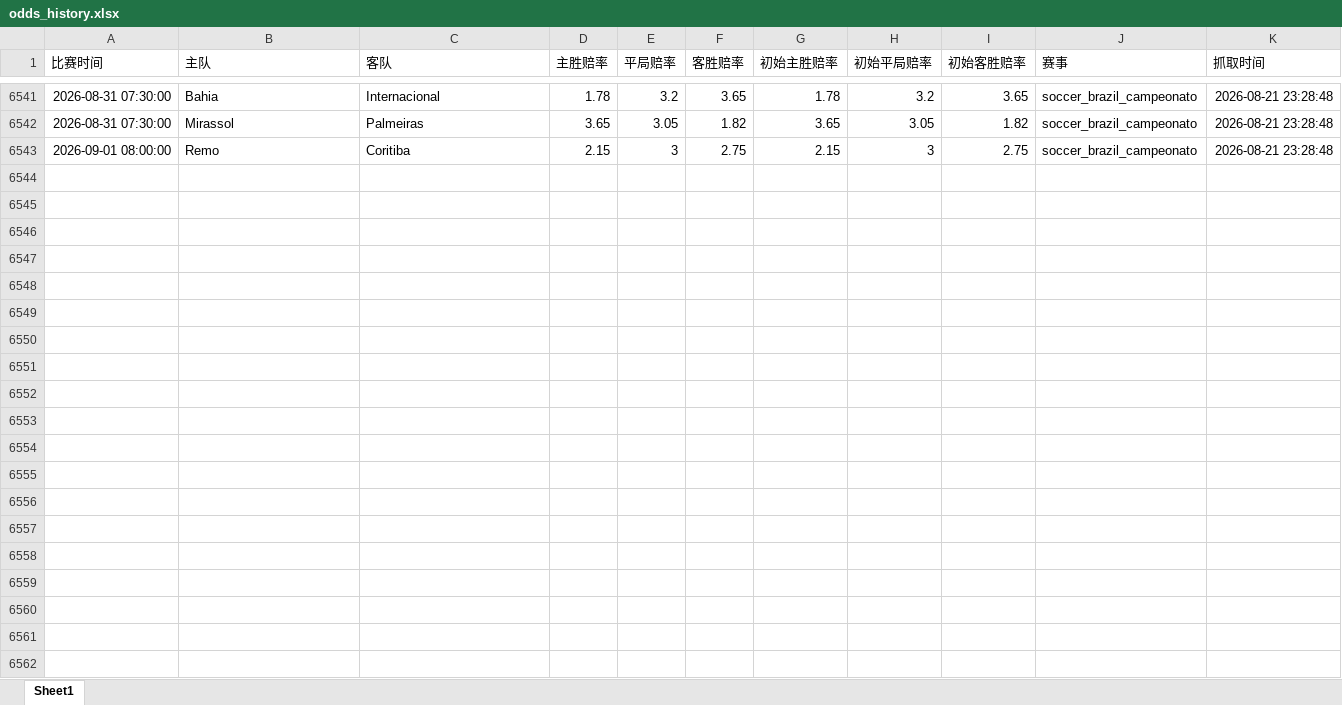
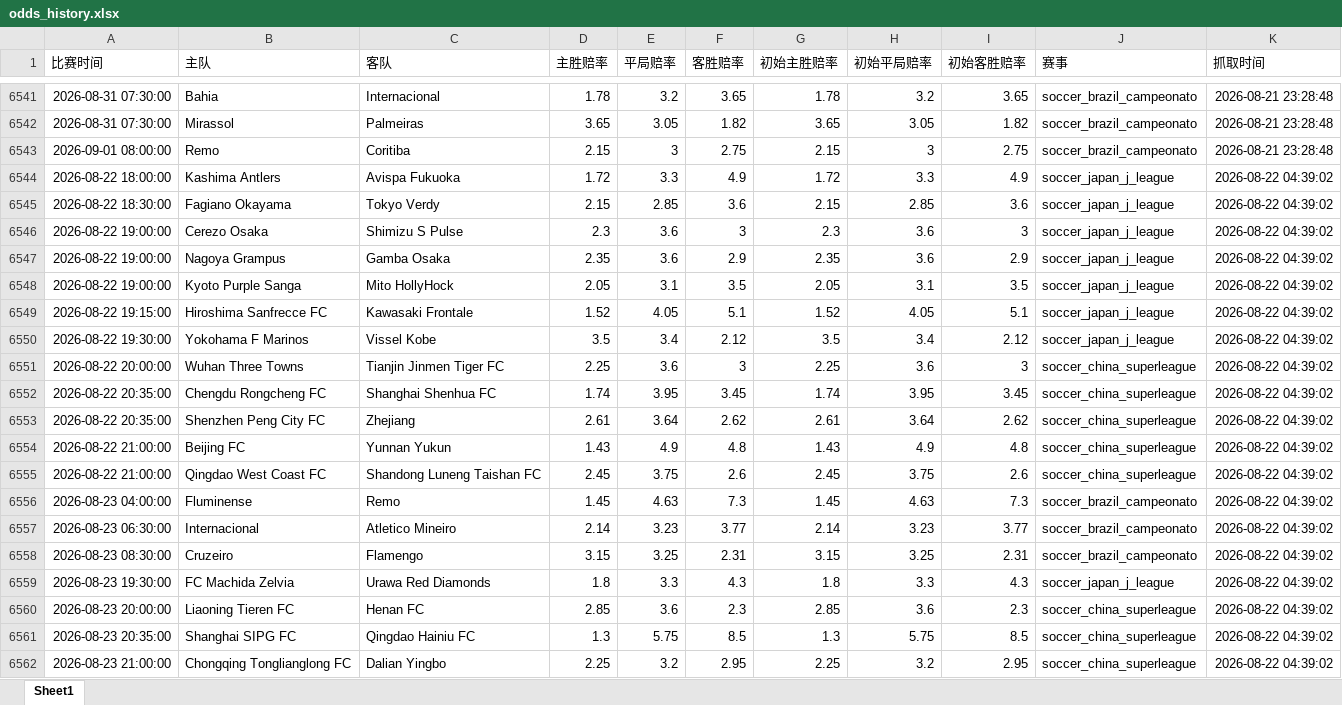
Before and after one commit to mynametengfei-coder/football_model, an Excel workbook: odds_history.xlsx, sheet Sheet1, drawn as a sheet; only a part is shown, gaps mark what is left out; values as stored, in another font and other column widths than the file's, no borders; the diff covers the shown part only; the diff names each change by its address in the sheet, - before the commit and + after, or states it on an @@ line.

```diff
--- a/odds_history.xlsx (sheet Sheet1)
+++ b/odds_history.xlsx (sheet Sheet1)
+row 6544: 2026-08-22 18:00:00 | Kashima Antlers | Avispa Fukuoka | 1.72 | 3.3 | 4.9 | 1.72 | 3.3 | 4.9 | soccer_japan_j_league | 2026-08-22 04:39:02
+row 6545: 2026-08-22 18:30:00 | Fagiano Okayama | Tokyo Verdy | 2.15 | 2.85 | 3.6 | 2.15 | 2.85 | 3.6 | soccer_japan_j_league | 2026-08-22 04:39:02
+row 6546: 2026-08-22 19:00:00 | Cerezo Osaka | Shimizu S Pulse | 2.3 | 3.6 | 3 | 2.3 | 3.6 | 3 | soccer_japan_j_league | 2026-08-22 04:39:02
+row 6547: 2026-08-22 19:00:00 | Nagoya Grampus | Gamba Osaka | 2.35 | 3.6 | 2.9 | 2.35 | 3.6 | 2.9 | soccer_japan_j_league | 2026-08-22 04:39:02
+row 6548: 2026-08-22 19:00:00 | Kyoto Purple Sanga | Mito HollyHock | 2.05 | 3.1 | 3.5 | 2.05 | 3.1 | 3.5 | soccer_japan_j_league | 2026-08-22 04:39:02
+row 6549: 2026-08-22 19:15:00 | Hiroshima Sanfrecce FC | Kawasaki Frontale | 1.52 | 4.05 | 5.1 | 1.52 | 4.05 | 5.1 | soccer_japan_j_league | 2026-08-22 04:39:02
+row 6550: 2026-08-22 19:30:00 | Yokohama F Marinos | Vissel Kobe | 3.5 | 3.4 | 2.12 | 3.5 | 3.4 | 2.12 | soccer_japan_j_league | 2026-08-22 04:39:02
+row 6551: 2026-08-22 20:00:00 | Wuhan Three Towns | Tianjin Jinmen Tiger FC | 2.25 | 3.6 | 3 | 2.25 | 3.6 | 3 | soccer_china_superleague | 2026-08-22 04:39:02
+row 6552: 2026-08-22 20:35:00 | Chengdu Rongcheng FC | Shanghai Shenhua FC | 1.74 | 3.95 | 3.45 | 1.74 | 3.95 | 3.45 | soccer_china_superleague | 2026-08-22 04:39:02
+row 6553: 2026-08-22 20:35:00 | Shenzhen Peng City FC | Zhejiang | 2.61 | 3.64 | 2.62 | 2.61 | 3.64 | 2.62 | soccer_china_superleague | 2026-08-22 04:39:02
+row 6554: 2026-08-22 21:00:00 | Beijing FC | Yunnan Yukun | 1.43 | 4.9 | 4.8 | 1.43 | 4.9 | 4.8 | soccer_china_superleague | 2026-08-22 04:39:02
+row 6555: 2026-08-22 21:00:00 | Qingdao West Coast FC | Shandong Luneng Taishan FC | 2.45 | 3.75 | 2.6 | 2.45 | 3.75 | 2.6 | soccer_china_superleague | 2026-08-22 04:39:02
+row 6556: 2026-08-23 04:00:00 | Fluminense | Remo | 1.45 | 4.63 | 7.3 | 1.45 | 4.63 | 7.3 | soccer_brazil_campeonato | 2026-08-22 04:39:02
+row 6557: 2026-08-23 06:30:00 | Internacional | Atletico Mineiro | 2.14 | 3.23 | 3.77 | 2.14 | 3.23 | 3.77 | soccer_brazil_campeonato | 2026-08-22 04:39:02
+row 6558: 2026-08-23 08:30:00 | Cruzeiro | Flamengo | 3.15 | 3.25 | 2.31 | 3.15 | 3.25 | 2.31 | soccer_brazil_campeonato | 2026-08-22 04:39:02
+row 6559: 2026-08-23 19:30:00 | FC Machida Zelvia | Urawa Red Diamonds | 1.8 | 3.3 | 4.3 | 1.8 | 3.3 | 4.3 | soccer_japan_j_league | 2026-08-22 04:39:02
+row 6560: 2026-08-23 20:00:00 | Liaoning Tieren FC | Henan FC | 2.85 | 3.6 | 2.3 | 2.85 | 3.6 | 2.3 | soccer_china_superleague | 2026-08-22 04:39:02
+row 6561: 2026-08-23 20:35:00 | Shanghai SIPG FC | Qingdao Hainiu FC | 1.3 | 5.75 | 8.5 | 1.3 | 5.75 | 8.5 | soccer_china_superleague | 2026-08-22 04:39:02
+row 6562: 2026-08-23 21:00:00 | Chongqing Tonglianglong FC | Dalian Yingbo | 2.25 | 3.2 | 2.95 | 2.25 | 3.2 | 2.95 | soccer_china_superleague | 2026-08-22 04:39:02
```
Also changed, not shown: 17 added rows elsewhere in this sheet, matches_with_odds.xlsx.
